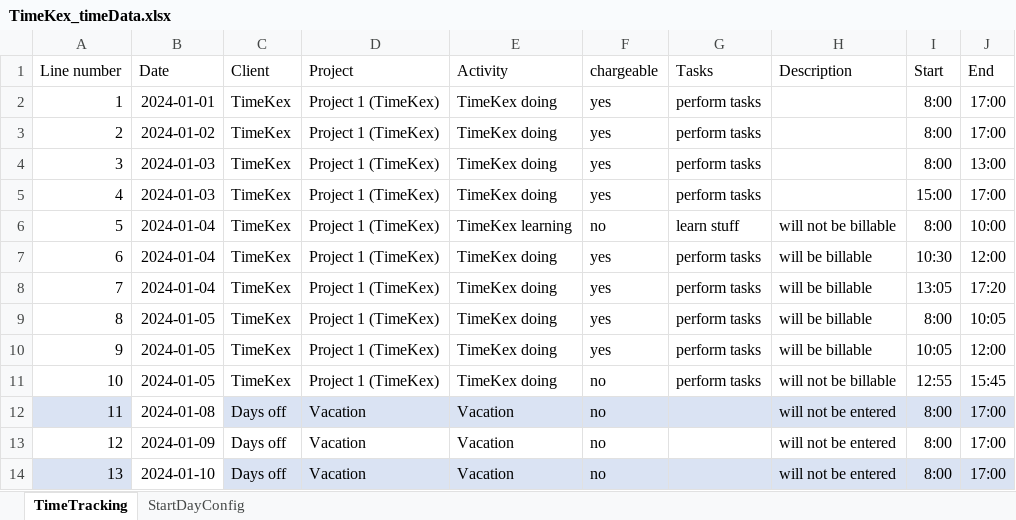
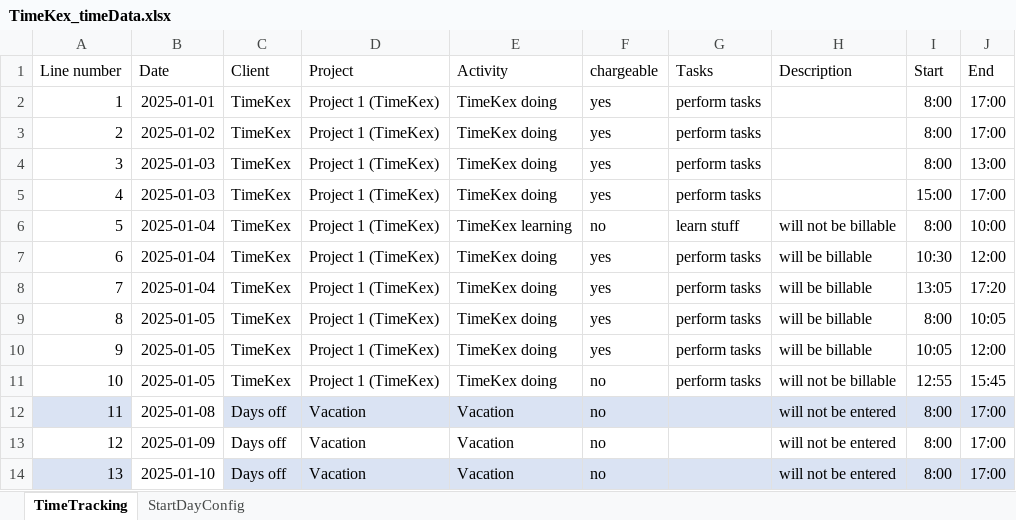
Before and after one commit to KatjaGlassConsulting/TimeKex, an Excel workbook: exampleFiles/TimeKex_timeData.xlsx, sheet TimeTracking, drawn as a sheet; values as stored, in another font and other column widths than the file's, no borders; table styles not drawn; the diff names each change by its address in the sheet, - before the commit and + after, or states it on an @@ line.

```diff
--- a/exampleFiles/TimeKex_timeData.xlsx (sheet TimeTracking)
+++ b/exampleFiles/TimeKex_timeData.xlsx (sheet TimeTracking)
-B2 (Date): 2024-01-01
+B2 (Date): 2025-01-01
-B3 (Date): 2024-01-02
+B3 (Date): 2025-01-02
-B4:B5 (Date): 2024-01-03
+B4:B5 (Date): 2025-01-03
-B6:B8 (Date): 2024-01-04
+B6:B8 (Date): 2025-01-04
-B9:B11 (Date): 2024-01-05
+B9:B11 (Date): 2025-01-05
-B12 (Date): 2024-01-08
+B12 (Date): 2025-01-08
-B13 (Date): 2024-01-09
+B13 (Date): 2025-01-09
-B14 (Date): 2024-01-10
+B14 (Date): 2025-01-10
```
Also changed, not shown: sheet StartDayConfig, 9 other files.
